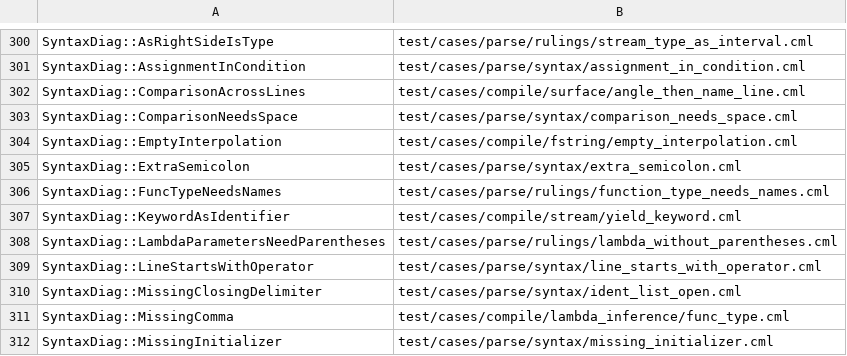
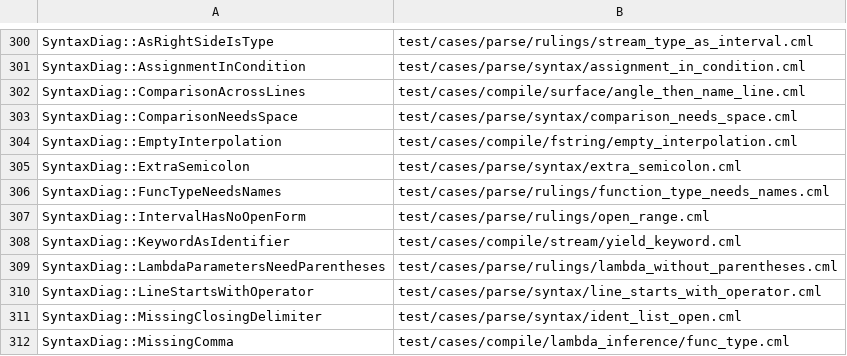
Before and after one commit to OpenCML/Camel, a TSV file: diagnostics/examples.tsv, drawn as a sheet; only a part is shown, gaps mark what is left out; the shorter side is filled out with more unchanged rows; the diff names each change by its address in the sheet, - before the commit and + after, or states it on an @@ line.

Commit message:
feat: refuse the open interval at the '..' by name
`1..` used to be a scar. `..` is an operator, so the parser read the next token as its
missing right operand and reported `Unexpected 'return'; expected an expression` at the
`return` of the following line -- the one token in the file that is not wrong -- and said
nothing about a range.

A range has only a bounded form (design principles 4.2; the author's ruling of 2026-11-16):
an interval has two ends, its result is an array, counting until a condition holds is a
counting `while` loop, and no syntax is added for an open form. So the refusal names the
range now: SyntaxDiag::IntervalHasNoOpenForm (0x02000015) is raised at the `..` itself, and
its help gives the counting `while` loop the ruling sends `a..` to. The words are the
author's, and none of them is "not supported".

This is the existing "the operator has no right operand" path in the parser's report, not a
new production: the grammar is untouched. The readings of `..` with two operands read their
second operand and never reach it -- `a..b` is the interval, `f..g` the composition -- and
`T..` is the stream mark of a type, taken by parseType. A line that goes on with `+` or `-`
keeps the LineStartsWithSign report, which is about the line break.

The case carries all three spellings in one program: `1..4` and `inc..dbl` above the refused
`1..`, as lambda_without_parentheses.cml does for `=>`, so a change that made `..` unreadable
everywhere would be red here and the plan entry pins the position (18:17), the name, the
number and what the help must say.

The registry line is the one declaration: the enum, the message table and docs/diagnostics.md
beside it are what `--write` produces from it, and diagnostics/examples.tsv pins this case as
that diagnostic's example.

```diff
--- a/diagnostics/examples.tsv
+++ b/diagnostics/examples.tsv
+row 307: SyntaxDiag::IntervalHasNoOpenForm | test/cases/parse/rulings/open_range.cml
```
Also changed, not shown: diagnostics/registry.tsv, 6 other files.
